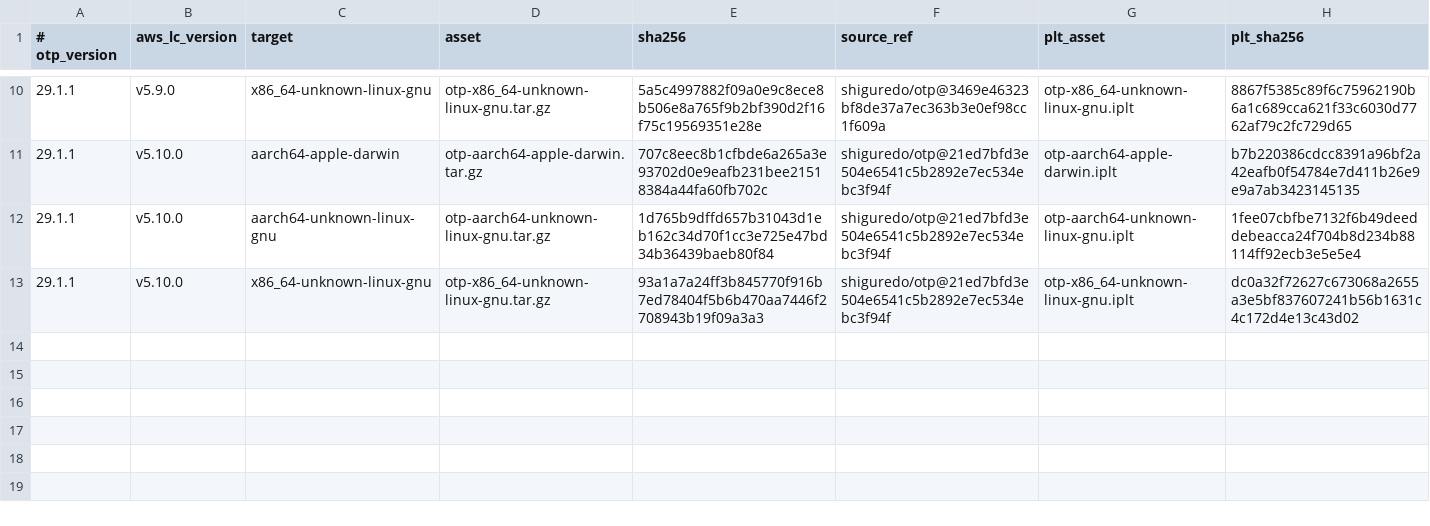
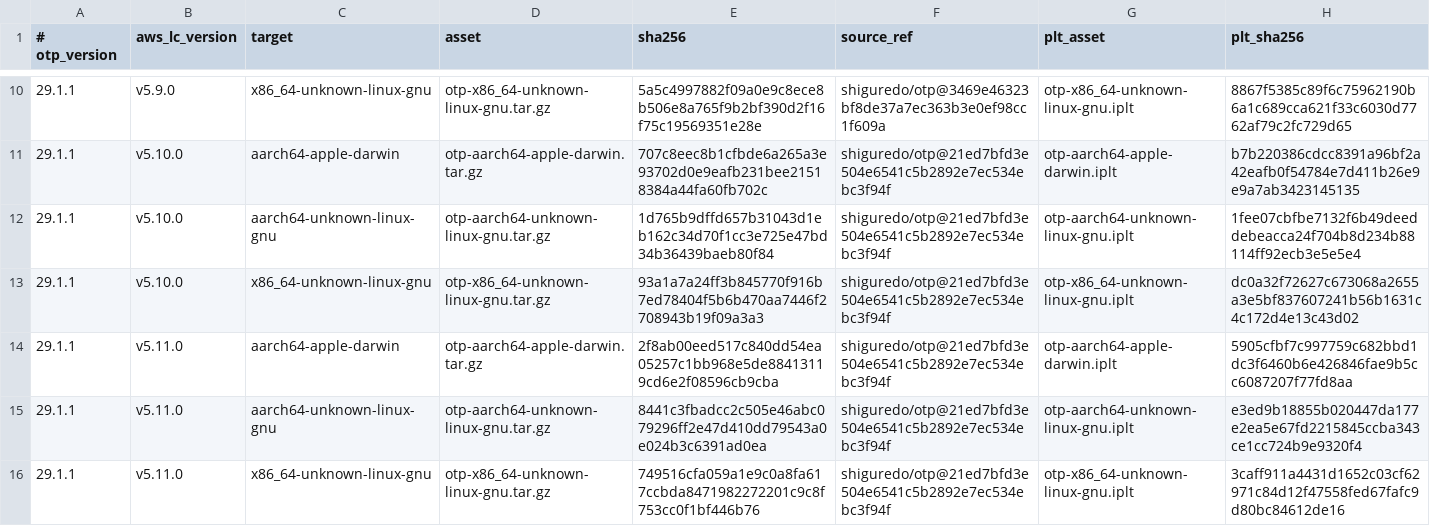
Before and after one commit to shiguredo/setup-erlang, a TSV file: versions/builds.tsv, drawn as a sheet; only a part is shown, gaps mark what is left out; the diff names each change by its address in the sheet, - before the commit and + after, or states it on an @@ line.

```diff
--- a/versions/builds.tsv
+++ b/versions/builds.tsv
+row 14: 29.1.1 | v5.11.0 | aarch64-apple-darwin | otp-aarch64-apple-darwin.tar.gz | 2f8ab00eed517c840dd54ea05257c1bb968e5de88413119cd6e2f08596cb9cba | shiguredo/otp@21ed7bfd3e504e6541c5b2892e7ec534ebc3f94f | otp-aarch64-apple-darwin.iplt | 5905cfbf7c997759c682bbd1dc3f6460b6e426846fae9b5cc6087207f77fd8aa
+row 15: 29.1.1 | v5.11.0 | aarch64-unknown-linux-gnu | otp-aarch64-unknown-linux-gnu.tar.gz | 8441c3fbadcc2c505e46abc079296ff2e47d410dd79543a0e024b3c6391ad0ea | shiguredo/otp@21ed7bfd3e504e6541c5b2892e7ec534ebc3f94f | otp-aarch64-unknown-linux-gnu.iplt | e3ed9b18855b020447da177e2ea5e67fd2215845ccba343ce1cc724b9e9320f4
+row 16: 29.1.1 | v5.11.0 | x86_64-unknown-linux-gnu | otp-x86_64-unknown-linux-gnu.tar.gz | 749516cfa059a1e9c0a8fa617ccbda8471982272201c9c8f753cc0f1bf446b76 | shiguredo/otp@21ed7bfd3e504e6541c5b2892e7ec534ebc3f94f | otp-x86_64-unknown-linux-gnu.iplt | 3caff911a4431d1652c03cf62971c84d12f47558fed67fafc9d80bc84612de16
```
